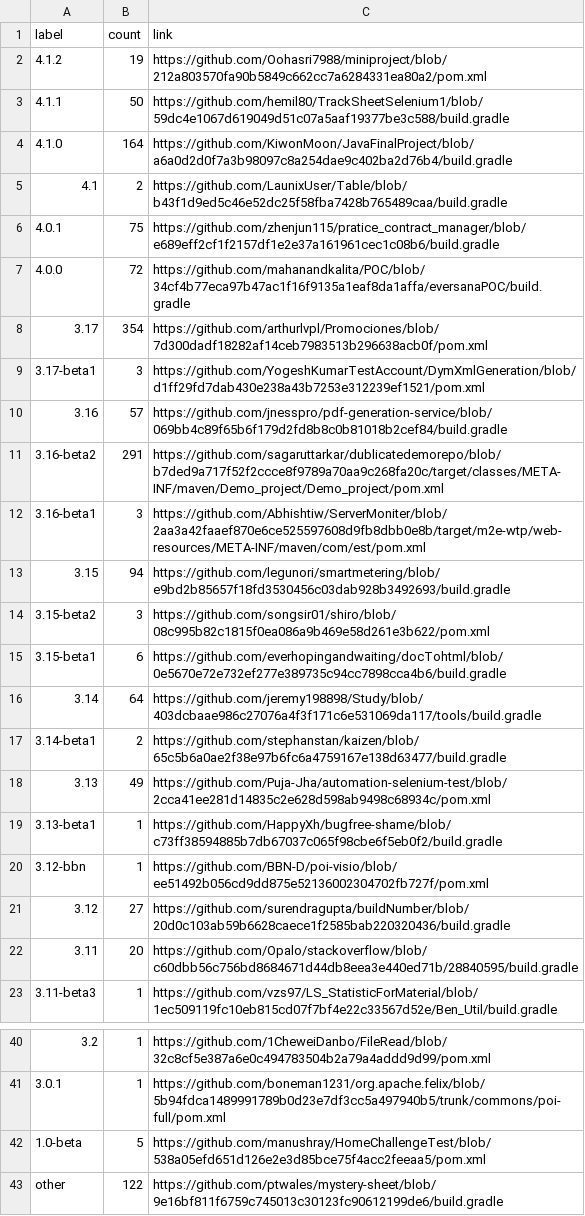
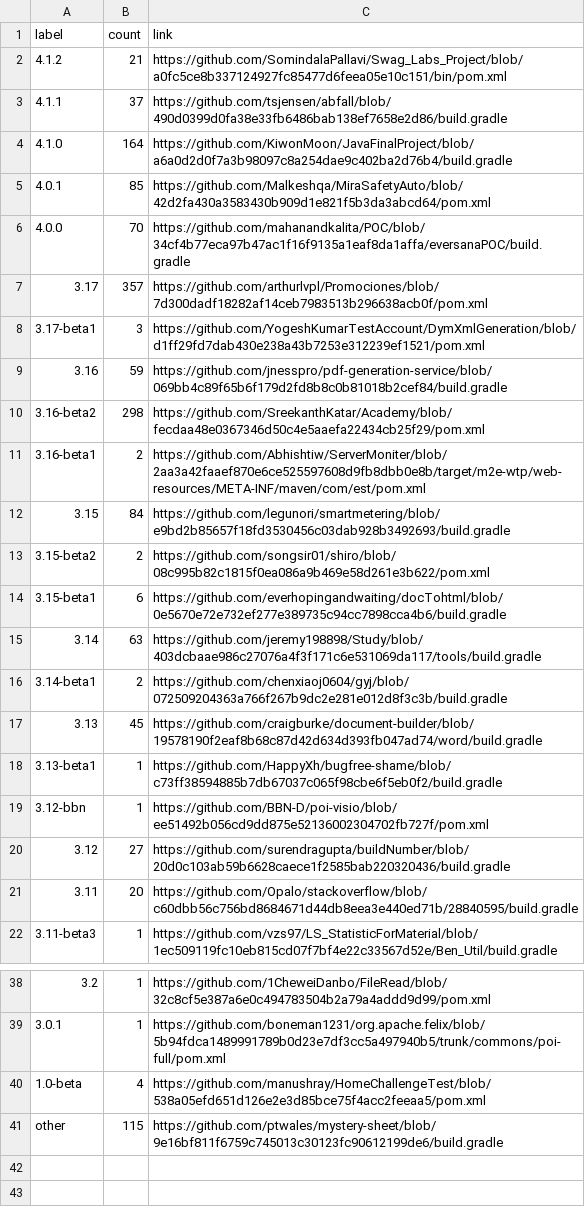
Before and after one commit to centic9/github-version-statistics, a CSV file: docs/resultsCurrent.csv, drawn as a sheet; only a part is shown, gaps mark what is left out; the diff covers the shown part only.

```diff
--- a/docs/resultsCurrent.csv
+++ b/docs/resultsCurrent.csv
@@ -1,19 +1,18 @@
 label,count,link
-4.1.2,19,https://github.com/Oohasri7988/miniproject/blob/212a803570fa90b5849c662cc7a6284331ea80a2/pom.xml
-4.1.1,50,https://github.com/hemil80/TrackSheetSelenium1/blob/59dc4e1067d619049d51c07a5aaf19377be3c588/build.gradle
+4.1.2,21,https://github.com/SomindalaPallavi/Swag_Labs_Project/blob/a0fc5ce8b337124927fc85477d6feea05e10c151/bin/pom.xml
+4.1.1,37,https://github.com/tsjensen/abfall/blob/490d0399d0fa38e33fb6486bab138ef7658e2d86/build.gradle
 4.1.0,164,https://github.com/KiwonMoon/JavaFinalProject/blob/a6a0d2d0f7a3b98097c8a254dae9c402ba2d76b4/build.gradle
-4.1,2,https://github.com/LaunixUser/Table/blob/b43f1d9ed5c46e52dc25f58fba7428b765489caa/build.gradle
-4.0.1,75,https://github.com/zhenjun115/pratice_contract_manager/blob/e689eff2cf1f2157df1e2e37a161961cec1c08b6/build.gradle
-4.0.0,72,https://github.com/mahanandkalita/POC/blob/34cf4b77eca97b47ac1f16f9135a1eaf8da1affa/eversanaPOC/build.gradle
-3.17,354,https://github.com/arthurlvpl/Promociones/blob/7d300dadf18282af14ceb7983513b296638acb0f/pom.xml
+4.0.1,85,https://github.com/Malkeshqa/MiraSafetyAuto/blob/42d2fa430a3583430b909d1e821f5b3da3abcd64/pom.xml
+4.0.0,70,https://github.com/mahanandkalita/POC/blob/34cf4b77eca97b47ac1f16f9135a1eaf8da1affa/eversanaPOC/build.gradle
+3.17,357,https://github.com/arthurlvpl/Promociones/blob/7d300dadf18282af14ceb7983513b296638acb0f/pom.xml
 3.17-beta1,3,https://github.com/YogeshKumarTestAccount/DymXmlGeneration/blob/d1ff29fd7dab430e238a43b7253e312239ef1521/pom.xml
-3.16,57,https://github.com/jnesspro/pdf-generation-service/blob/069bb4c89f65b6f179d2fd8b8c0b81018b2cef84/build.gradle
-3.16-beta2,291,https://github.com/sagaruttarkar/dublicatedemorepo/blob/b7ded9a717f52f2ccce8f9789a70aa9c268fa20c/target/classes/META-INF/maven/Demo_project/Demo_project/pom.xml
-3.16-beta1,3,https://github.com/Abhishtiw/ServerMoniter/blob/2aa3a42faaef870e6ce525597608d9fb8dbb0e8b/target/m2e-wtp/web-resources/META-INF/maven/com/est/pom.xml
-3.15,94,https://github.com/legunori/smartmetering/blob/e9bd2b85657f18fd3530456c03dab928b3492693/build.gradle
-3.15-beta2,3,https://github.com/songsir01/shiro/blob/08c995b82c1815f0ea086a9b469e58d261e3b622/pom.xml
+3.16,59,https://github.com/jnesspro/pdf-generation-service/blob/069bb4c89f65b6f179d2fd8b8c0b81018b2cef84/build.gradle
+3.16-beta2,298,https://github.com/SreekanthKatar/Academy/blob/fecdaa48e0367346d50c4e5aaefa22434cb25f29/pom.xml
+3.16-beta1,2,https://github.com/Abhishtiw/ServerMoniter/blob/2aa3a42faaef870e6ce525597608d9fb8dbb0e8b/target/m2e-wtp/web-resources/META-INF/maven/com/est/pom.xml
+3.15,84,https://github.com/legunori/smartmetering/blob/e9bd2b85657f18fd3530456c03dab928b3492693/build.gradle
+3.15-beta2,2,https://github.com/songsir01/shiro/blob/08c995b82c1815f0ea086a9b469e58d261e3b622/pom.xml
 3.15-beta1,6,https://github.com/everhopingandwaiting/docTohtml/blob/0e5670e72e732ef277e389735c94cc7898cca4b6/build.gradle
-3.14,64,https://github.com/jeremy198898/Study/blob/403dcbaae986c27076a4f3f171c6e531069da117/tools/build.gradle
-3.14-beta1,2,https://github.com/stephanstan/kaizen/blob/65c5b6a0ae2f38e97b6fc6a4759167e138d63477/build.gradle
-3.13,49,https://github.com/Puja-Jha/automation-selenium-test/blob/2cca41ee281d14835c2e628d598ab9498c68934c/pom.xml
+3.14,63,https://github.com/jeremy198898/Study/blob/403dcbaae986c27076a4f3f171c6e531069da117/tools/build.gradle
+3.14-beta1,2,https://github.com/chenxiaoj0604/gyj/blob/072509204363a766f267b9dc2e281e012d8f3c3b/build.gradle
+3.13,45,https://github.com/craigburke/document-builder/blob/19578190f2eaf8b68c87d42d634d393fb047ad74/word/build.gradle
 3.13-beta1,1,https://github.com/HappyXh/bugfree-shame/blob/c73ff38594885b7db67037c065f98cbe6f5eb0f2/build.gradle
@@ -41,3 +39,3 @@ label,count,link
 3.0.1,1,https://github.com/boneman1231/org.apache.felix/blob/5b94fdca1489991789b0d23e7df3cc5a497940b5/trunk/commons/poi-full/pom.xml
-1.0-beta,5,https://github.com/manushray/HomeChallengeTest/blob/538a05efd651d126e2e3d85bce75f4acc2feeaa5/pom.xml
-other,122,https://github.com/ptwales/mystery-sheet/blob/9e16bf811f6759c745013c30123fc90612199de6/build.gradle
+1.0-beta,4,https://github.com/manushray/HomeChallengeTest/blob/538a05efd651d126e2e3d85bce75f4acc2feeaa5/pom.xml
+other,115,https://github.com/ptwales/mystery-sheet/blob/9e16bf811f6759c745013c30123fc90612199de6/build.gradle
```
Also changed, not shown: 1 removed row and 11 edited cells elsewhere in this file, docs/_data/versionChanges.csv, docs/resultsAll.csv, 5 other files.
